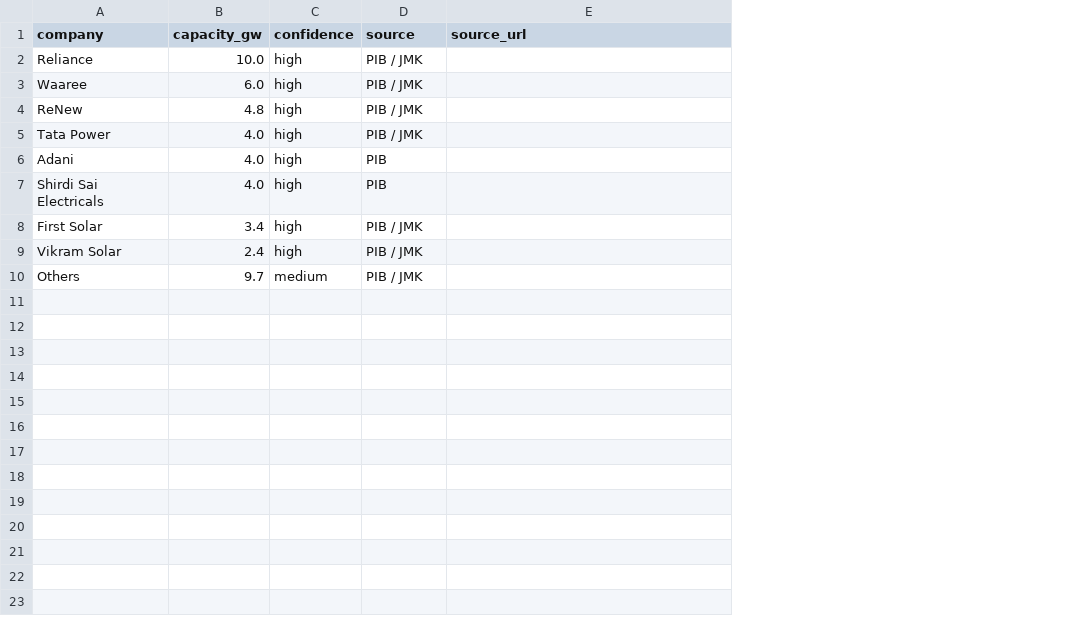
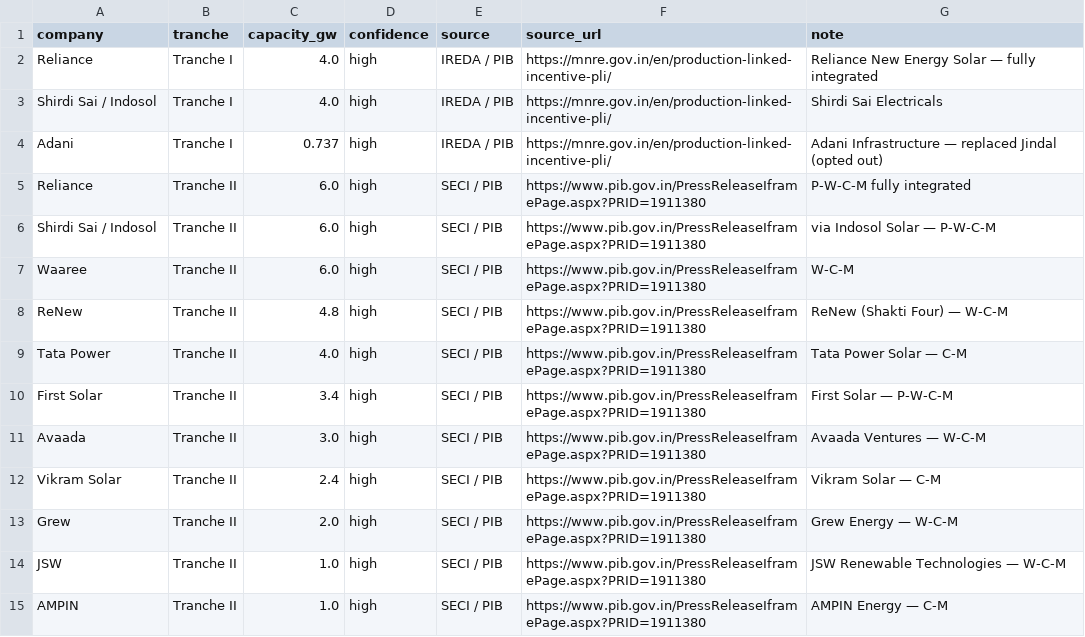
Before and after one commit to techmuns/Solardash, a CSV file: manual-data/manufacturing/pli-awardees.csv, drawn as a sheet; removed rows and columns are numbered as before the commit, all else as after; the diff names each change by its address in the sheet, - before the commit and + after, or states it on an @@ line.

```diff
--- a/manual-data/manufacturing/pli-awardees.csv
+++ b/manual-data/manufacturing/pli-awardees.csv
+column B (tranche), row 5: Tranche II; rows 7-10: all Tranche II; row 12: Tranche II
+column G (note), row 5: P-W-C-M fully integrated; rows 7-10: W-C-M | ReNew (Shakti Four) — W-C-M | Tata Power Solar — C-M | First Solar — P-W-C-M; row 12: Vikram Solar — C-M
+row 2: Reliance | Tranche I | 4.0 | high | IREDA / PIB | https://mnre.gov.in/en/production-linked-incentive-pli/ | Reliance New Energy Solar — fully integrated
+row 3: Shirdi Sai / Indosol | Tranche I | 4.0 | high | IREDA / PIB | https://mnre.gov.in/en/production-linked-incentive-pli/ | Shirdi Sai Electricals
+row 4: Adani | Tranche I | 0.737 | high | IREDA / PIB | https://mnre.gov.in/en/production-linked-incentive-pli/ | Adani Infrastructure — replaced Jindal (opted out)
-C5 (capacity_gw): 10.0
+C5 (capacity_gw): 6.0
-E5 (source): PIB / JMK
+E5 (source): SECI / PIB
-F5 (source_url): (empty)
+F5 (source_url): https://www.pib.gov.in/PressReleaseIframePage.aspx?PRID=1911380
+row 6: Shirdi Sai / Indosol | Tranche II | 6.0 | high | SECI / PIB | https://www.pib.gov.in/PressReleaseIframePage.aspx?PRID=1911380 | via Indosol Solar — P-W-C-M
-E7:E9 (source): PIB / JMK
+E7:E9 (source): SECI / PIB
-F7:F9 (source_url): (empty)
+F7:F9 (source_url): https://www.pib.gov.in/PressReleaseIframePage.aspx?PRID=1911380
-row 6: Adani | 4.0 | high | PIB
-row 7: Shirdi Sai Electricals | 4.0 | high | PIB
-E10 (source): PIB / JMK
+E10 (source): SECI / PIB
-F10 (source_url): (empty)
+F10 (source_url): https://www.pib.gov.in/PressReleaseIframePage.aspx?PRID=1911380
+row 11: Avaada | Tranche II | 3.0 | high | SECI / PIB | https://www.pib.gov.in/PressReleaseIframePage.aspx?PRID=1911380 | Avaada Ventures — W-C-M
-E12 (source): PIB / JMK
+E12 (source): SECI / PIB
-F12 (source_url): (empty)
+F12 (source_url): https://www.pib.gov.in/PressReleaseIframePage.aspx?PRID=1911380
-row 10: Others | 9.7 | medium | PIB / JMK
+row 13: Grew | Tranche II | 2.0 | high | SECI / PIB | https://www.pib.gov.in/PressReleaseIframePage.aspx?PRID=1911380 | Grew Energy — W-C-M
+row 14: JSW | Tranche II | 1.0 | high | SECI / PIB | https://www.pib.gov.in/PressReleaseIframePage.aspx?PRID=1911380 | JSW Renewable Technologies — W-C-M
+row 15: AMPIN | Tranche II | 1.0 | high | SECI / PIB | https://www.pib.gov.in/PressReleaseIframePage.aspx?PRID=1911380 | AMPIN Energy — C-M
```
Also changed, not shown: 4 other files.
